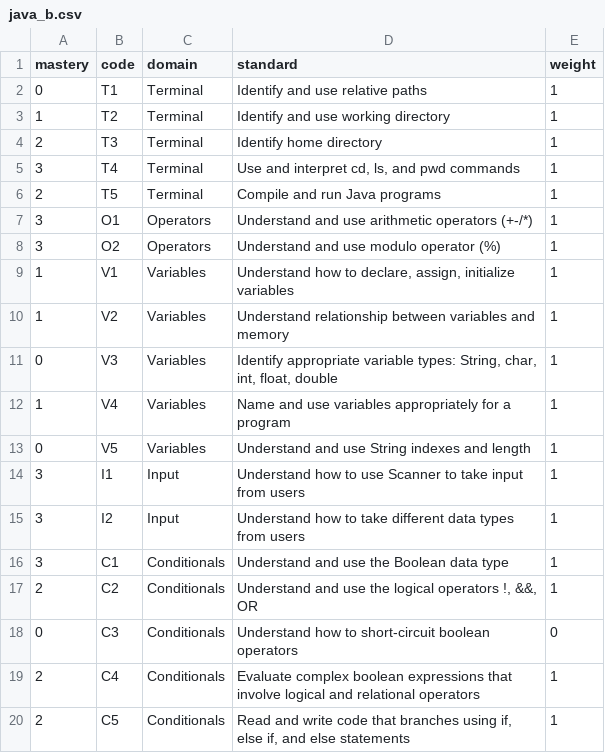
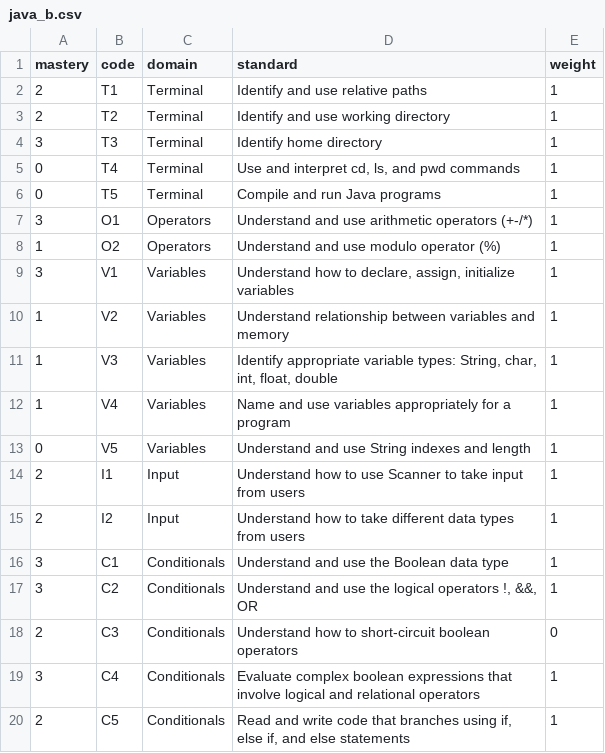
Before and after one commit to lester-lee/student-standards-tracker, a CSV file: data/courses/java/students/java_b.csv, drawn as a sheet.

```diff
--- a/data/courses/java/students/java_b.csv
+++ b/data/courses/java/students/java_b.csv
@@ -1,20 +1,20 @@
 mastery,code,domain,standard,weight
-0,T1,Terminal,Identify and use relative paths,1
-1,T2,Terminal,Identify and use working directory,1
-2,T3,Terminal,Identify home directory,1
-3,T4,Terminal,"Use and interpret cd, ls, and pwd commands",1
-2,T5,Terminal,Compile and run Java programs,1
+2,T1,Terminal,Identify and use relative paths,1
+2,T2,Terminal,Identify and use working directory,1
+3,T3,Terminal,Identify home directory,1
+0,T4,Terminal,"Use and interpret cd, ls, and pwd commands",1
+0,T5,Terminal,Compile and run Java programs,1
 3,O1,Operators,Understand and use arithmetic operators (+-/*),1
-3,O2,Operators,Understand and use modulo operator (%),1
-1,V1,Variables,"Understand how to declare, assign, initialize variables",1
+1,O2,Operators,Understand and use modulo operator (%),1
+3,V1,Variables,"Understand how to declare, assign, initialize variables",1
 1,V2,Variables,Understand relationship between variables and memory,1
-0,V3,Variables,"Identify appropriate variable types: String, char, int, float, double",1
+1,V3,Variables,"Identify appropriate variable types: String, char, int, float, double",1
 1,V4,Variables,Name and use variables appropriately for a program,1
 0,V5,Variables,Understand and use String indexes and length,1
-3,I1,Input,Understand how to use Scanner to take input from users,1
-3,I2,Input,Understand how to take different data types from users,1
+2,I1,Input,Understand how to use Scanner to take input from users,1
+2,I2,Input,Understand how to take different data types from users,1
 3,C1,Conditionals,Understand and use the Boolean data type,1
-2,C2,Conditionals,"Understand and use the logical operators !, &&, OR",1
-0,C3,Conditionals,Understand how to short-circuit boolean operators,0
-2,C4,Conditionals,Evaluate complex boolean expressions that involve logical and relational operators,1
+3,C2,Conditionals,"Understand and use the logical operators !, &&, OR",1
+2,C3,Conditionals,Understand how to short-circuit boolean operators,0
+3,C4,Conditionals,Evaluate complex boolean expressions that involve logical and relational operators,1
 2,C5,Conditionals,"Read and write code that branches using if, else if, and else statements",1
```
Also changed, not shown: data/courses/java/students/java_a.csv, data/courses/java/students/java_c.csv, 10 other files.
